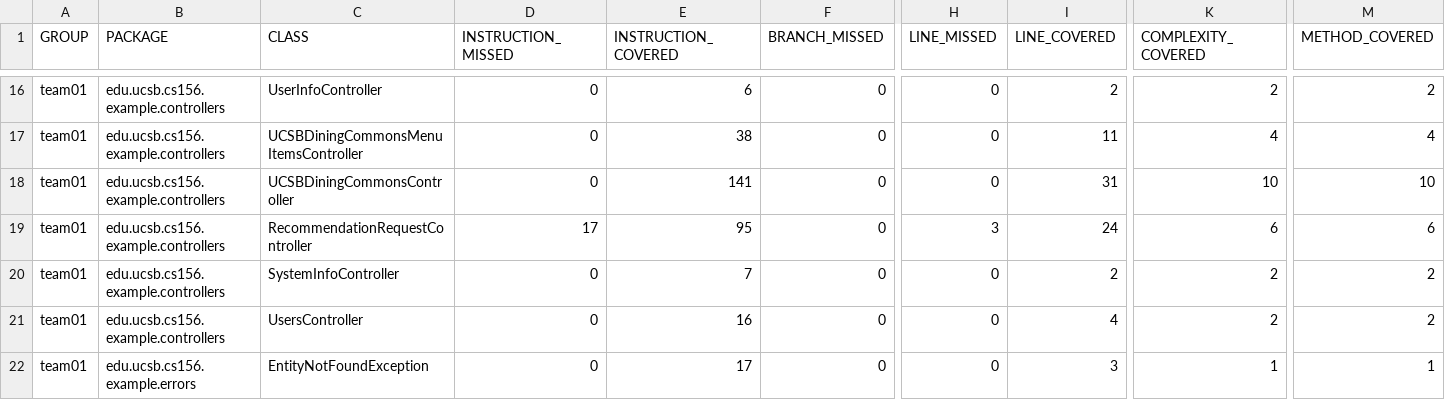
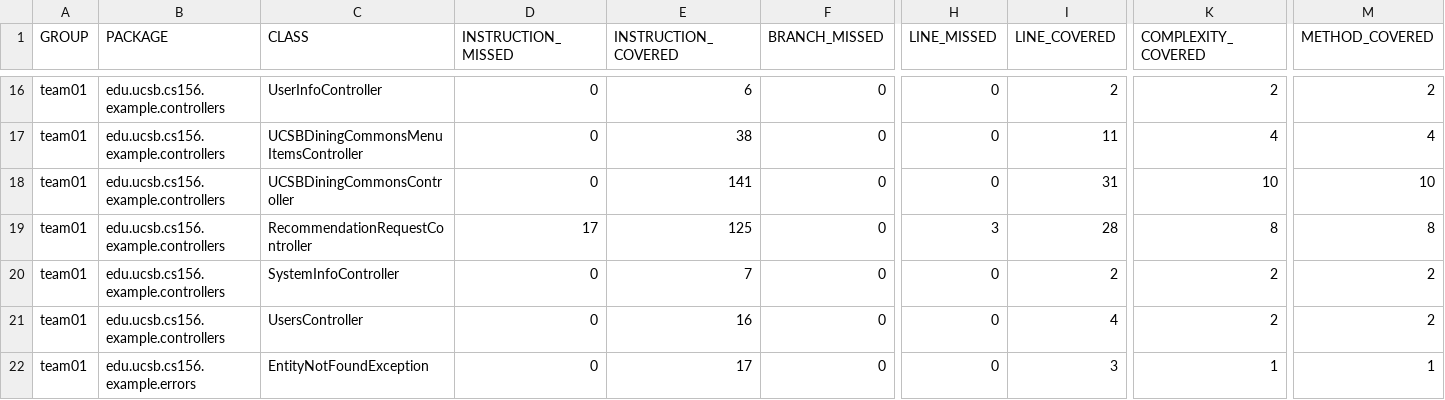
Before and after one commit to ucsb-cs156-s25/team01-s25-03, a CSV file: jacoco/jacoco.csv, drawn as a sheet; only a part is shown, gaps mark what is left out; the diff names each change by its address in the sheet, - before the commit and + after, or states it on an @@ line.

```diff
--- a/jacoco/jacoco.csv
+++ b/jacoco/jacoco.csv
-E19 (INSTRUCTION_COVERED): 95
+E19 (INSTRUCTION_COVERED): 125
-I19 (LINE_COVERED): 24
+I19 (LINE_COVERED): 28
-K19 (COMPLEXITY_COVERED): 6
+K19 (COMPLEXITY_COVERED): 8
-M19 (METHOD_COVERED): 6
+M19 (METHOD_COVERED): 8
```
Also changed, not shown: 7 other files.
